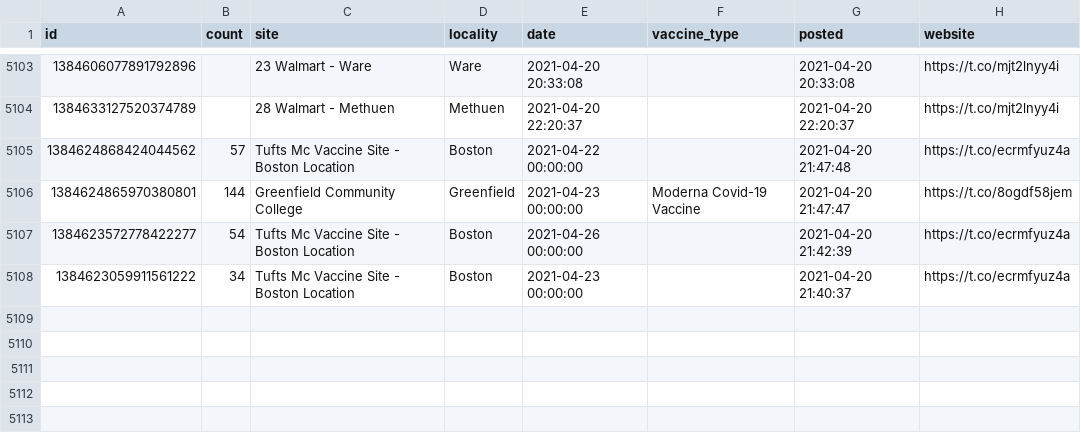
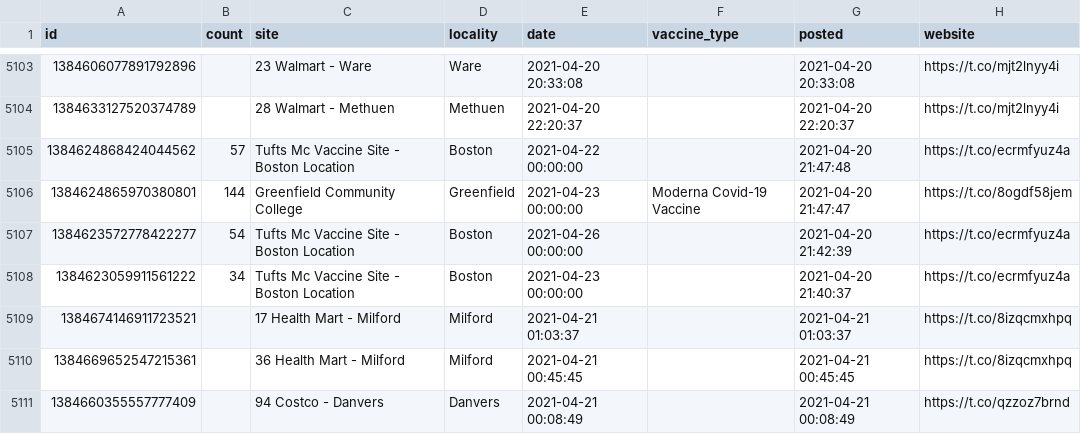
Before and after one commit to gchatterjee/appt-analysis, a CSV file: etl/data/data.csv, drawn as a sheet; only a part is shown, gaps mark what is left out; the diff names each change by its address in the sheet, - before the commit and + after, or states it on an @@ line.

```diff
--- a/etl/data/data.csv
+++ b/etl/data/data.csv
+row 5109: 1384674146911723521 |  | 17 Health Mart - Milford | Milford | 2021-04-21 01:03:37 |  | 2021-04-21 01:03:37 | https://t.co/8izqcmxhpq
+row 5110: 1384669652547215361 |  | 36 Health Mart - Milford | Milford | 2021-04-21 00:45:45 |  | 2021-04-21 00:45:45 | https://t.co/8izqcmxhpq
+row 5111: 1384660355557777409 |  | 94 Costco - Danvers | Danvers | 2021-04-21 00:08:49 |  | 2021-04-21 00:08:49 | https://t.co/qzzoz7brnd
```
Also changed, not shown: 1 other file.
